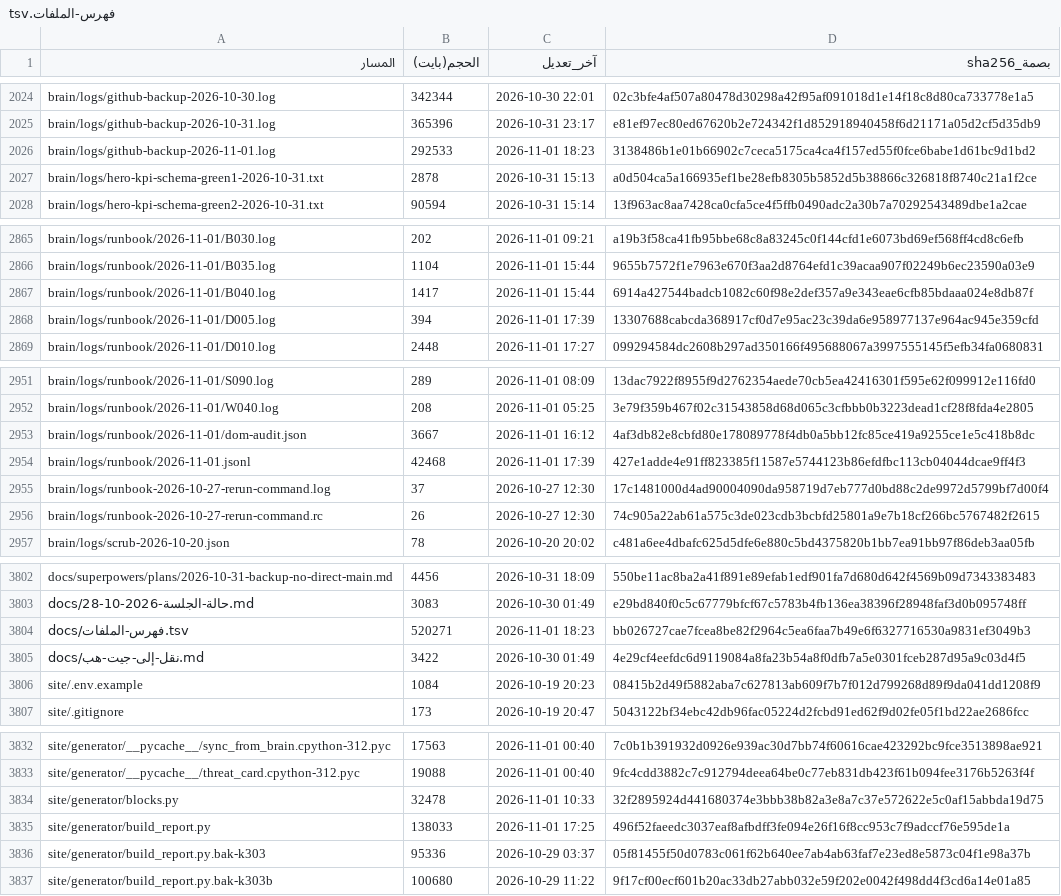
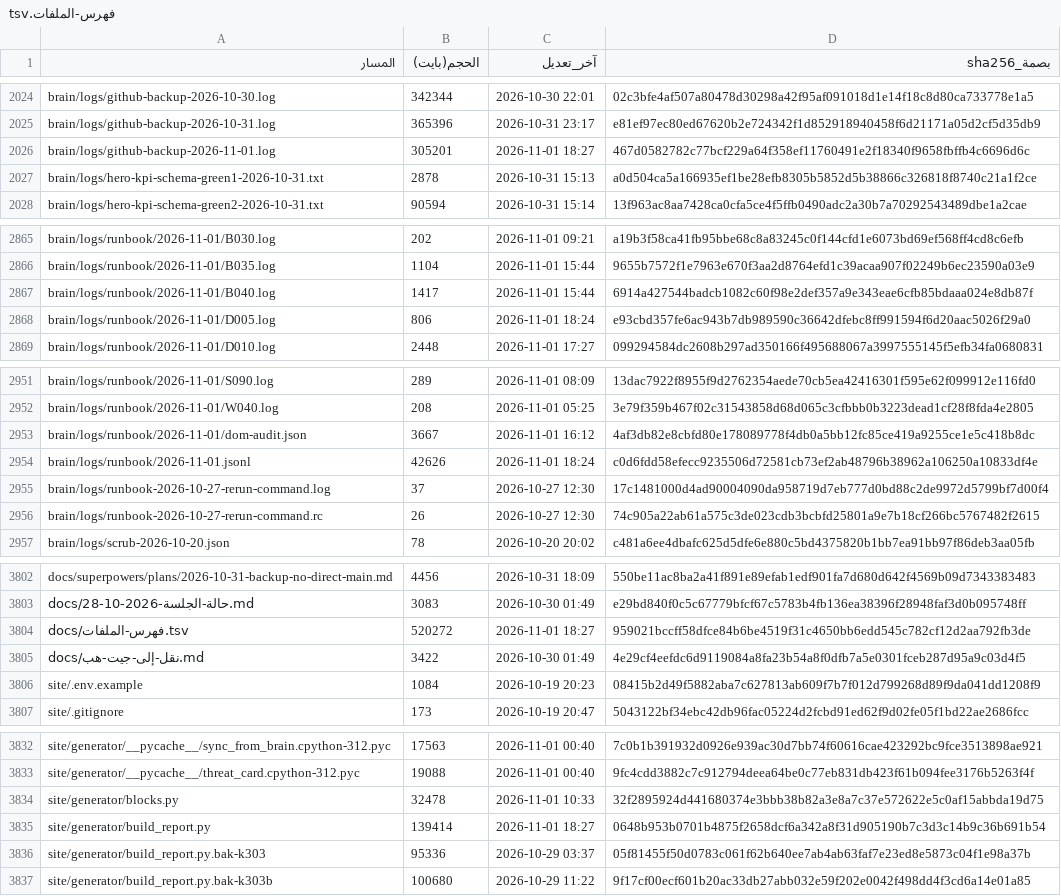
Before and after one commit to fahadaldoseri/mda-marine-system, a TSV file: docs/فهرس-الملفات.tsv, drawn as a sheet; only a part is shown, gaps mark what is left out; the diff covers the shown part only.

```diff
--- a/docs/فهرس-الملفات.tsv
+++ b/docs/فهرس-الملفات.tsv
@@ -2025,3 +2025,3 @@ brain/logs/github-backup-2026-10-30.log	342344	2026-10-30 22:01	02c3bfe4af507a80
 brain/logs/github-backup-2026-10-31.log	365396	2026-10-31 23:17	e81ef97ec80ed67620b2e724342f1d852918940458f6d21171a05d2cf5d35db9
-brain/logs/github-backup-2026-11-01.log	292533	2026-11-01 18:23	3138486b1e01b66902c7ceca5175ca4ca4f157ed55f0fce6babe1d61bc9d1bd2
+brain/logs/github-backup-2026-11-01.log	305201	2026-11-01 18:27	467d0582782c77bcf229a64f358ef11760491e2f18340f9658fbffb4c6696d6c
 brain/logs/hero-kpi-schema-green1-2026-10-31.txt	2878	2026-10-31 15:13	a0d504ca5a166935ef1be28efb8305b5852d5b38866c326818f8740c21a1f2ce
@@ -2867,3 +2867,3 @@ brain/logs/runbook/2026-11-01/B035.log	1104	2026-11-01 15:44	9655b7572f1e7963e67
 brain/logs/runbook/2026-11-01/B040.log	1417	2026-11-01 15:44	6914a427544badcb1082c60f98e2def357a9e343eae6cfb85bdaaa024e8db87f
-brain/logs/runbook/2026-11-01/D005.log	394	2026-11-01 17:39	13307688cabcda368917cf0d7e95ac23c39da6e958977137e964ac945e359cfd
+brain/logs/runbook/2026-11-01/D005.log	806	2026-11-01 18:24	e93cbd357fe6ac943b7db989590c36642dfebc8ff991594f6d20aac5026f29a0
 brain/logs/runbook/2026-11-01/D010.log	2448	2026-11-01 17:27	099294584dc2608b297ad350166f495688067a3997555145f5efb34fa0680831
@@ -2953,3 +2953,3 @@ brain/logs/runbook/2026-11-01/W040.log	208	2026-11-01 05:25	3e79f359b467f02c3154
 brain/logs/runbook/2026-11-01/dom-audit.json	3667	2026-11-01 16:12	4af3db82e8cbfd80e178089778f4db0a5bb12fc85ce419a9255ce1e5c418b8dc
-brain/logs/runbook/2026-11-01.jsonl	42468	2026-11-01 17:39	427e1adde4e91ff823385f11587e5744123b86efdfbc113cb04044dcae9ff4f3
+brain/logs/runbook/2026-11-01.jsonl	42626	2026-11-01 18:24	c0d6fdd58efecc9235506d72581cb73ef2ab48796b38962a106250a10833df4e
 brain/logs/runbook-2026-10-27-rerun-command.log	37	2026-10-27 12:30	17c1481000d4ad90004090da958719d7eb777d0bd88c2de9972d5799bf7d00f4
@@ -3803,3 +3803,3 @@ docs/superpowers/plans/2026-10-31-backup-no-direct-main.md	4456	2026-10-31 18:09
 docs/حالة-الجلسة-2026-10-28.md	3083	2026-10-30 01:49	e29bd840f0c5c67779bfcf67c5783b4fb136ea38396f28948faf3d0b095748ff
-docs/فهرس-الملفات.tsv	520271	2026-11-01 18:23	bb026727cae7fcea8be82f2964c5ea6faa7b49e6f6327716530a9831ef3049b3
+docs/فهرس-الملفات.tsv	520272	2026-11-01 18:27	959021bccff58dfce84b6be4519f31c4650bb6edd545c782cf12d2aa792fb3de
 docs/نقل-إلى-جيت-هب.md	3422	2026-10-30 01:49	4e29cf4eefdc6d9119084a8fa23b54a8f0dfb7a5e0301fceb287d95a9c03d4f5
@@ -3834,3 +3834,3 @@ site/generator/__pycache__/threat_card.cpython-312.pyc	19088	2026-11-01 00:40	9f
 site/generator/blocks.py	32478	2026-11-01 10:33	32f2895924d441680374e3bbb38b82a3e8a7c37e572622e5c0af15abbda19d75
-site/generator/build_report.py	138033	2026-11-01 17:25	496f52faeedc3037eaf8afbdff3fe094e26f16f8cc953c7f9adccf76e595de1a
+site/generator/build_report.py	139414	2026-11-01 18:27	0648b953b0701b4875f2658dcf6a342a8f31d905190b7c3d3c14b9c36b691b54
 site/generator/build_report.py.bak-k303	95336	2026-10-29 03:37	05f81455f50d0783c061f62b640ee7ab4ab63faf7e23ed8e5873c04f1e98a37b
```
Also changed, not shown: 23 edited cells elsewhere in this file, 42 other files.
